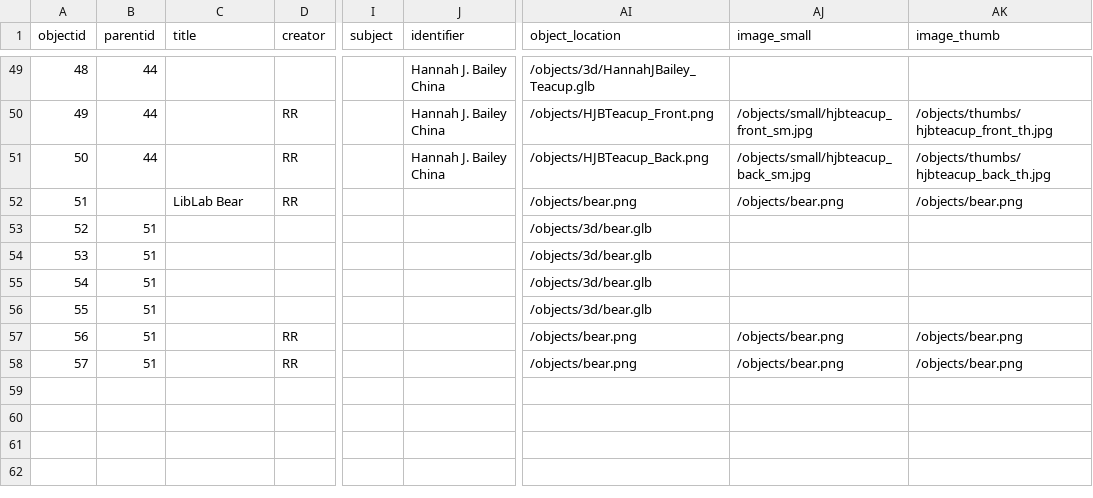
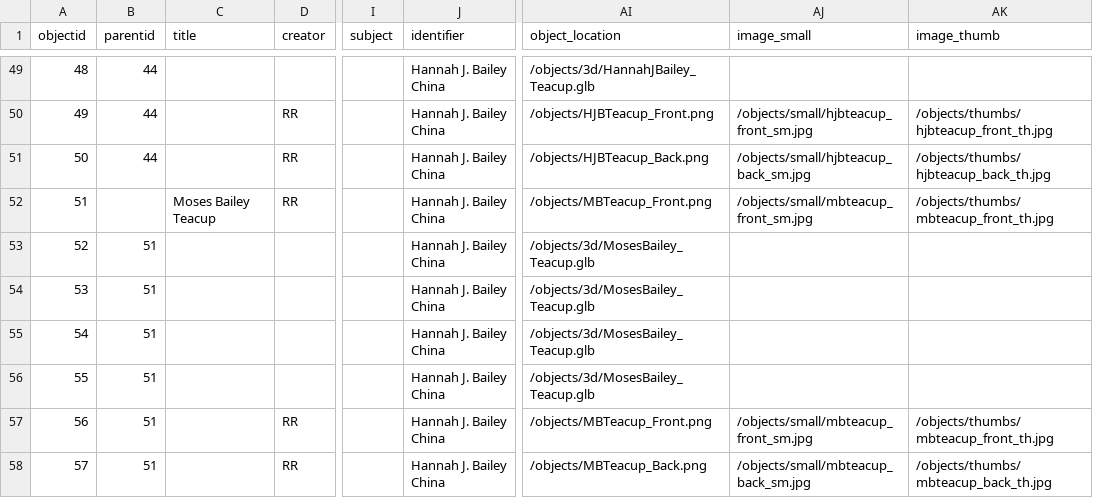
Before and after one commit to betovargas/test-demo, a CSV file: _data/artifacts.csv, drawn as a sheet; only a part is shown, gaps mark what is left out; the diff names each change by its address in the sheet, - before the commit and + after, or states it on an @@ line.

Commit message:
Add Moses teacup

```diff
--- a/_data/artifacts.csv
+++ b/_data/artifacts.csv
-C52 (title): LibLab Bear
+C52 (title): Moses Bailey Teacup
-J52:J58 (identifier): (empty)
+J52:J58 (identifier): Hannah J. Bailey China
-AI52 (object_location): /objects/bear.png
+AI52 (object_location): /objects/MBTeacup_Front.png
-AJ52 (image_small): /objects/bear.png
+AJ52 (image_small): /objects/small/mbteacup_front_sm.jpg
-AK52 (image_thumb): /objects/bear.png
+AK52 (image_thumb): /objects/thumbs/mbteacup_front_th.jpg
-AI53:AI56 (object_location): /objects/3d/bear.glb
+AI53:AI56 (object_location): /objects/3d/MosesBailey_Teacup.glb
-AI57 (object_location): /objects/bear.png
+AI57 (object_location): /objects/MBTeacup_Front.png
-AJ57 (image_small): /objects/bear.png
+AJ57 (image_small): /objects/small/mbteacup_front_sm.jpg
-AK57 (image_thumb): /objects/bear.png
+AK57 (image_thumb): /objects/thumbs/mbteacup_front_th.jpg
-AI58 (object_location): /objects/bear.png
+AI58 (object_location): /objects/MBTeacup_Back.png
-AJ58 (image_small): /objects/bear.png
+AJ58 (image_small): /objects/small/mbteacup_back_sm.jpg
-AK58 (image_thumb): /objects/bear.png
+AK58 (image_thumb): /objects/thumbs/mbteacup_back_th.jpg
```
Also changed, not shown: objects/object_list.csv, 7 other files.
